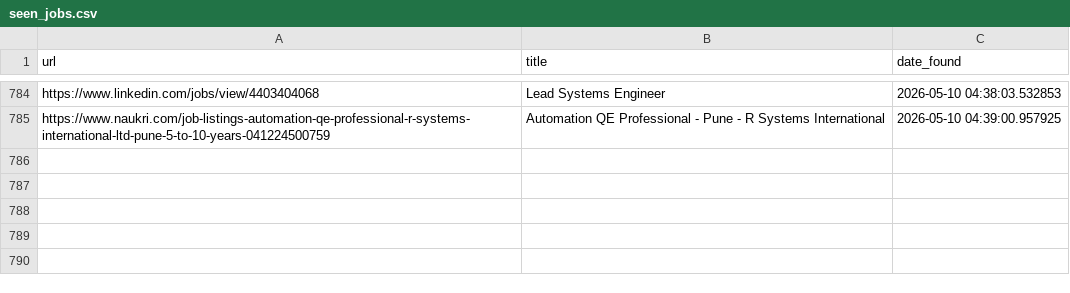
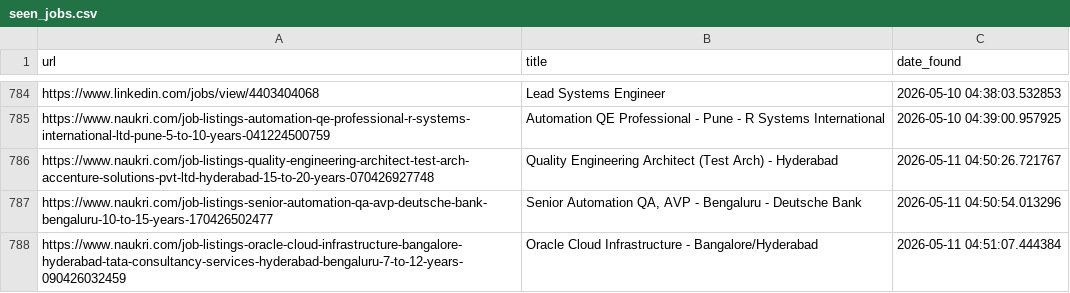
Before and after one commit to rabbadi1601/jobsearch_ai, a CSV file: seen_jobs.csv, drawn as a sheet; only a part is shown, gaps mark what is left out; the diff names each change by its address in the sheet, - before the commit and + after, or states it on an @@ line.

```diff
--- a/seen_jobs.csv
+++ b/seen_jobs.csv
+row 786: https://www.naukri.com/job-listings-quality-engineering-architect-test-arch-accenture-solutions-pvt-ltd-hyderabad-15-to-20-years-070426927748 | Quality Engineering Architect (Test Arch) - Hyderabad | 2026-05-11 04:50:26.721767
+row 787: https://www.naukri.com/job-listings-senior-automation-qa-avp-deutsche-bank-bengaluru-10-to-15-years-170426502477 | Senior Automation QA, AVP - Bengaluru - Deutsche Bank | 2026-05-11 04:50:54.013296
+row 788: https://www.naukri.com/job-listings-oracle-cloud-infrastructure-bangalore-hyderabad-tata-consultancy-services-hyderabad-bengaluru-7-to-12-years-090426032459 | Oracle Cloud Infrastructure - Bangalore/Hyderabad | 2026-05-11 04:51:07.444384
```
